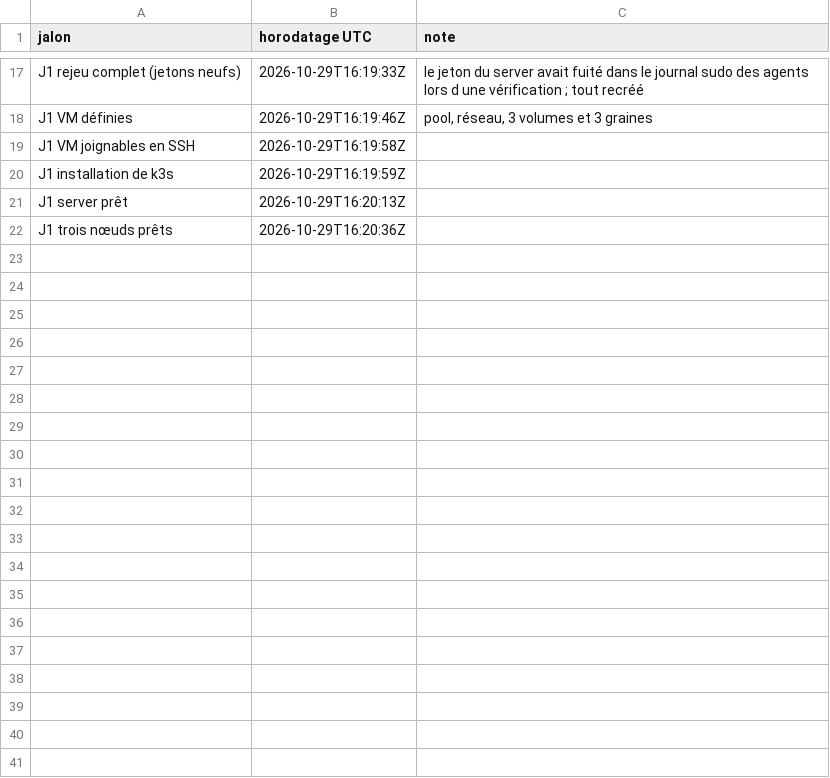
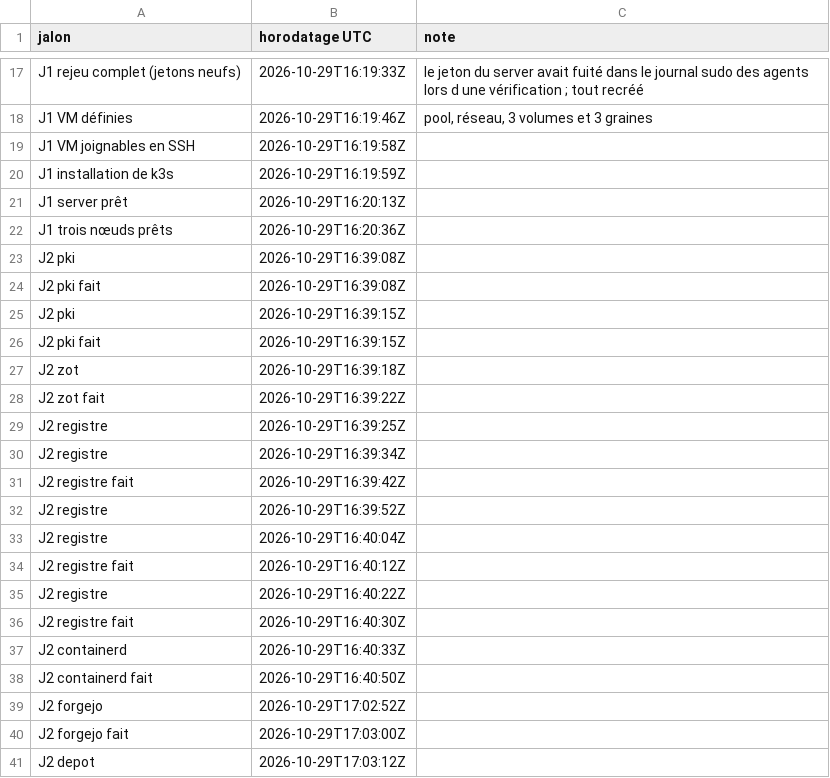
Before and after one commit to gigi206/supply-chain, a TSV file: poc/bricks/08-trust-plane/resultats/chrono.tsv, drawn as a sheet; only a part is shown, gaps mark what is left out; the diff covers the shown part only.

Commit message:
Brique 08, jalon J2 : CA du PoC à contraintes de nom, Zot et Forgejo en services systemd durcis sur sc-stockage (binaires de mise.toml revérifiés dans la VM), push et pull par digest jusqu'à un pod de sc-build, dépôt workspace/sample-app ; git par apt sur sc-stockage (accord du propriétaire) ; rejeu de J1 et J2 depuis zéro en 109 s ; course SIGPIPE corrigée dans k3s.sh

```diff
--- a/poc/bricks/08-trust-plane/resultats/chrono.tsv
+++ b/poc/bricks/08-trust-plane/resultats/chrono.tsv
@@ -22 +22,20 @@ J1 server prêt	2026-10-29T16:20:13Z
 J1 trois nœuds prêts	2026-10-29T16:20:36Z	
+J2 pki	2026-10-29T16:39:08Z	
+J2 pki fait	2026-10-29T16:39:08Z	
+J2 pki	2026-10-29T16:39:15Z	
+J2 pki fait	2026-10-29T16:39:15Z	
+J2 zot	2026-10-29T16:39:18Z	
+J2 zot fait	2026-10-29T16:39:22Z	
+J2 registre	2026-10-29T16:39:25Z	
+J2 registre	2026-10-29T16:39:34Z	
+J2 registre fait	2026-10-29T16:39:42Z	
+J2 registre	2026-10-29T16:39:52Z	
+J2 registre	2026-10-29T16:40:04Z	
+J2 registre fait	2026-10-29T16:40:12Z	
+J2 registre	2026-10-29T16:40:22Z	
+J2 registre fait	2026-10-29T16:40:30Z	
+J2 containerd	2026-10-29T16:40:33Z	
+J2 containerd fait	2026-10-29T16:40:50Z	
+J2 forgejo	2026-10-29T17:02:52Z	
+J2 forgejo fait	2026-10-29T17:03:00Z	
+J2 depot	2026-10-29T17:03:12Z	
```
Also changed, not shown: 42 added rows elsewhere in this file, 20 other files.
